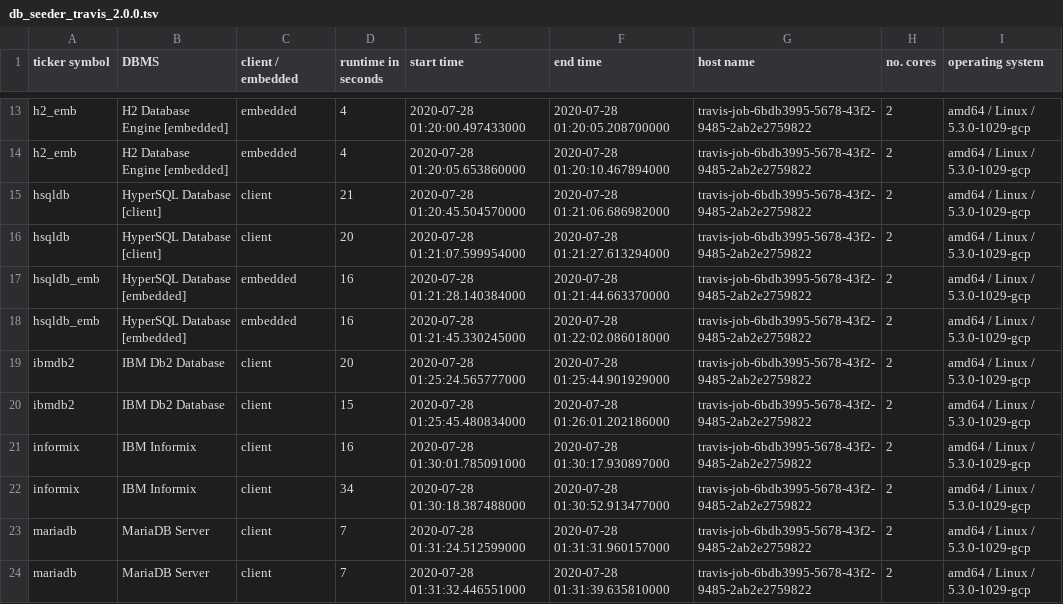
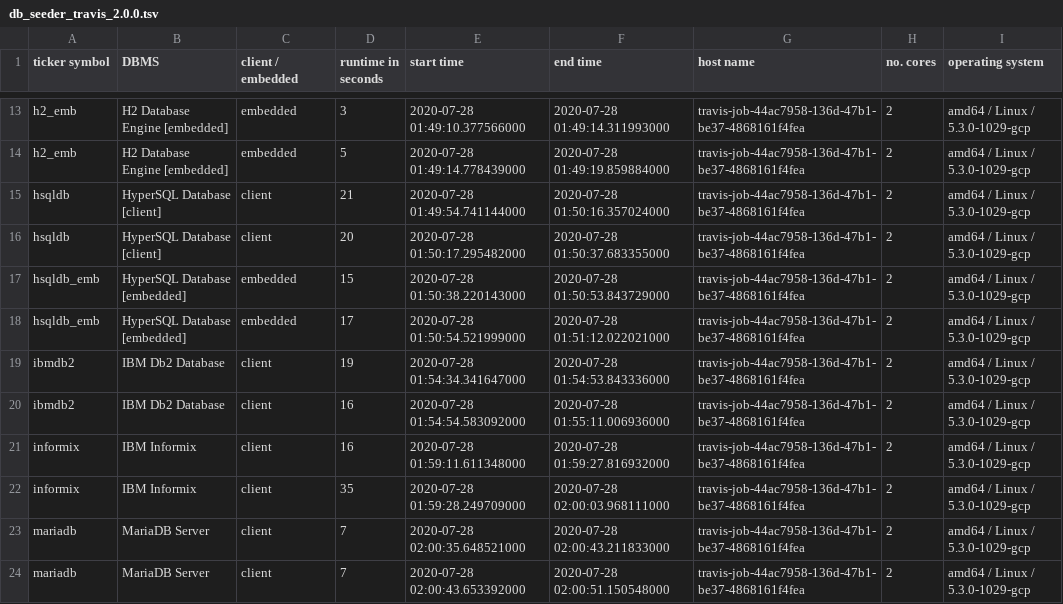
Before and after one commit to KonnexionsGmbH/db_seeder, a TSV file: statistics/db_seeder_travis_2.0.0.tsv, drawn as a sheet; only a part is shown, gaps mark what is left out; the diff covers the shown part only; the diff names each change by its address in the sheet, - before the commit and + after, or states it on an @@ line.

Commit message:
Travis update: 28.07.2020 02:17:10 (Build 249)
[skip ci]

```diff
--- a/statistics/db_seeder_travis_2.0.0.tsv
+++ b/statistics/db_seeder_travis_2.0.0.tsv
-D13 (runtime in seconds): 4
+D13 (runtime in seconds): 3
-E13 (start time): 2020-07-28 01:20:00.497433000
+E13 (start time): 2020-07-28 01:49:10.377566000
-F13 (end time): 2020-07-28 01:20:05.208700000
+F13 (end time): 2020-07-28 01:49:14.311993000
-G13:G24 (host name): travis-job-6bdb3995-5678-43f2-9485-2ab2e2759822
+G13:G24 (host name): travis-job-44ac7958-136d-47b1-be37-4868161f4fea
-D14 (runtime in seconds): 4
+D14 (runtime in seconds): 5
-E14 (start time): 2020-07-28 01:20:05.653860000
+E14 (start time): 2020-07-28 01:49:14.778439000
-F14 (end time): 2020-07-28 01:20:10.467894000
+F14 (end time): 2020-07-28 01:49:19.859884000
-E15 (start time): 2020-07-28 01:20:45.504570000
+E15 (start time): 2020-07-28 01:49:54.741144000
-F15 (end time): 2020-07-28 01:21:06.686982000
+F15 (end time): 2020-07-28 01:50:16.357024000
-E16 (start time): 2020-07-28 01:21:07.599954000
+E16 (start time): 2020-07-28 01:50:17.295482000
-F16 (end time): 2020-07-28 01:21:27.613294000
+F16 (end time): 2020-07-28 01:50:37.683355000
-D17 (runtime in seconds): 16
+D17 (runtime in seconds): 15
-E17 (start time): 2020-07-28 01:21:28.140384000
+E17 (start time): 2020-07-28 01:50:38.220143000
-F17 (end time): 2020-07-28 01:21:44.663370000
+F17 (end time): 2020-07-28 01:50:53.843729000
-D18 (runtime in seconds): 16
+D18 (runtime in seconds): 17
-E18 (start time): 2020-07-28 01:21:45.330245000
+E18 (start time): 2020-07-28 01:50:54.521999000
-F18 (end time): 2020-07-28 01:22:02.086018000
+F18 (end time): 2020-07-28 01:51:12.022021000
-D19 (runtime in seconds): 20
+D19 (runtime in seconds): 19
-E19 (start time): 2020-07-28 01:25:24.565777000
+E19 (start time): 2020-07-28 01:54:34.341647000
-F19 (end time): 2020-07-28 01:25:44.901929000
+F19 (end time): 2020-07-28 01:54:53.843336000
-D20 (runtime in seconds): 15
+D20 (runtime in seconds): 16
-E20 (start time): 2020-07-28 01:25:45.480834000
+E20 (start time): 2020-07-28 01:54:54.583092000
-F20 (end time): 2020-07-28 01:26:01.202186000
+F20 (end time): 2020-07-28 01:55:11.006936000
-E21 (start time): 2020-07-28 01:30:01.785091000
+E21 (start time): 2020-07-28 01:59:11.611348000
-F21 (end time): 2020-07-28 01:30:17.930897000
+F21 (end time): 2020-07-28 01:59:27.816932000
-D22 (runtime in seconds): 34
+D22 (runtime in seconds): 35
-E22 (start time): 2020-07-28 01:30:18.387488000
+E22 (start time): 2020-07-28 01:59:28.249709000
-F22 (end time): 2020-07-28 01:30:52.913477000
+F22 (end time): 2020-07-28 02:00:03.968111000
-E23 (start time): 2020-07-28 01:31:24.512599000
+E23 (start time): 2020-07-28 02:00:35.648521000
-F23 (end time): 2020-07-28 01:31:31.960157000
+F23 (end time): 2020-07-28 02:00:43.211833000
-E24 (start time): 2020-07-28 01:31:32.446551000
+E24 (start time): 2020-07-28 02:00:43.653392000
-F24 (end time): 2020-07-28 01:31:39.635810000
+F24 (end time): 2020-07-28 02:00:51.150548000
```
Also changed, not shown: 82 edited cells elsewhere in this file.
